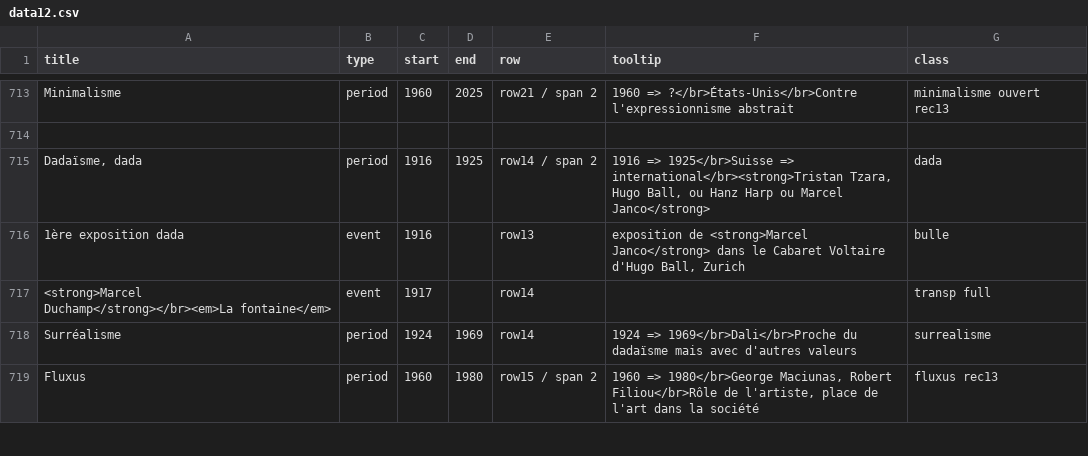
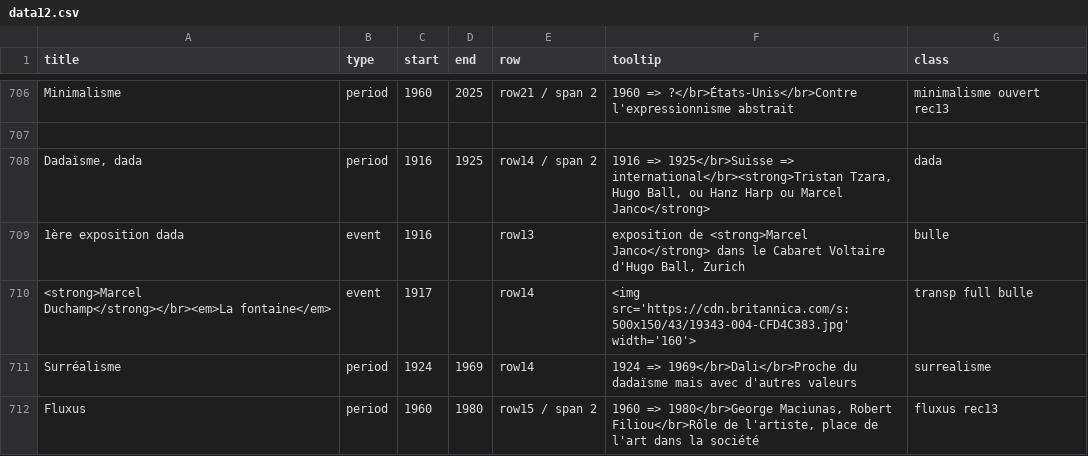
Before and after one commit to marieboishus/frise-chronologique-design, a CSV file: data12.csv, drawn as a sheet; only a part is shown, gaps mark what is left out; the diff covers the shown part only.

```diff
--- a/data12.csv
+++ b/data12.csv
@@ -716,3 +709,3 @@ Dadaïsme, dada;period;1916;1925;row14 / span 2;1916 => 1925</br>Suisse => inter
 1ère exposition dada;event;1916;;row13;exposition de <strong>Marcel Janco</strong> dans le Cabaret Voltaire d'Hugo Ball, Zurich;bulle
-<strong>Marcel Duchamp</strong></br><em>La fontaine</em>;event;1917;;row14;;transp full
+<strong>Marcel Duchamp</strong></br><em>La fontaine</em>;event;1917;;row14;<img src='https://cdn.britannica.com/s:500x150/43/19343-004-CFD4C383.jpg' width='160'>;transp full bulle
 Surréalisme;period;1924;1969;row14;1924 => 1969</br>Dali</br>Proche du dadaïsme mais avec d'autres valeurs;surrealisme
```
Also changed, not shown: 13 added rows, 20 removed rows and 24 edited cells elsewhere in this file.
